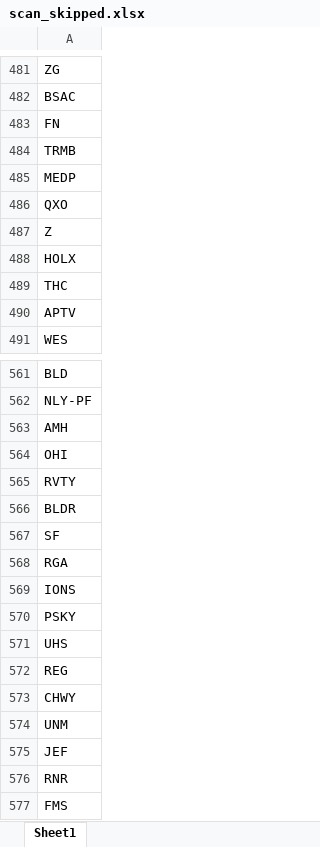
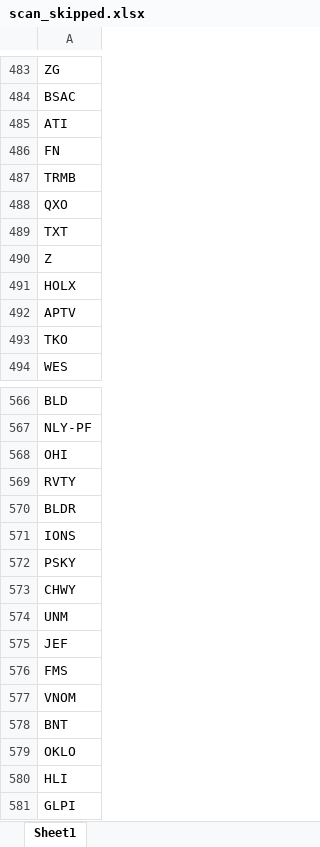
Before and after one commit to fbali10-ux/ABD_ikili_dip, an Excel workbook: scan_skipped.xlsx, sheet Sheet1, drawn as a sheet; only a part is shown, gaps mark what is left out; the shorter side is filled out with more unchanged rows; values as stored, in another font and other column widths than the file's, no borders; removed rows and columns are numbered as before the commit, all else as after; the diff covers the shown part only; the diff names each change by its address in the sheet, - before the commit and + after, or states it on an @@ line.

```diff
--- a/scan_skipped.xlsx (sheet Sheet1)
+++ b/scan_skipped.xlsx (sheet Sheet1)
+row 485: ATI
-row 485: MEDP
+row 489: TXT
-row 489: THC
+row 493: TKO
-row 563: AMH
-row 567: SF
-row 568: RGA
-row 571: UHS
-row 572: REG
-row 576: RNR
```
Also changed, not shown: 60 added rows, 43 removed rows and 8 edited cells elsewhere in this sheet, dip_yakalama_daily_120dip_rebound_sonuclar.xlsx, 1 other file.
